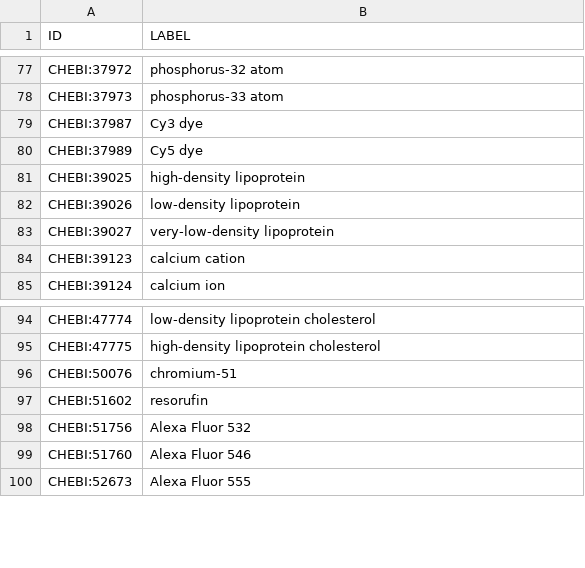
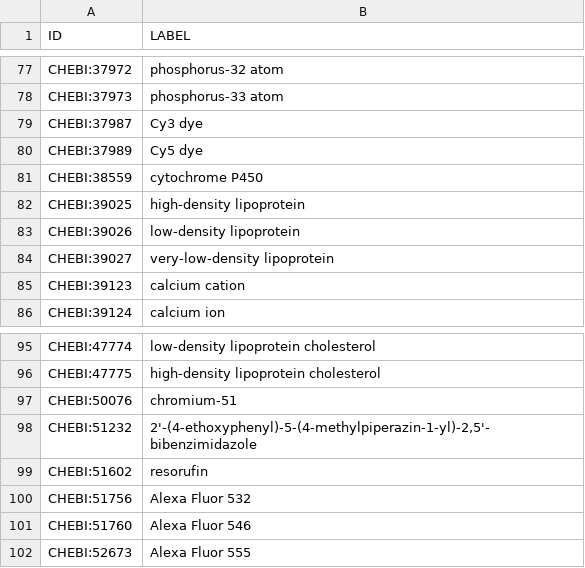
Before and after one commit to obi-ontology/obi, a TSV file: views/imported_terms/ChEBI_terms.tsv, drawn as a sheet; only a part is shown, gaps mark what is left out.

Commit message:
Change parent of new ChEBI imports

```diff
--- a/views/imported_terms/ChEBI_terms.tsv
+++ b/views/imported_terms/ChEBI_terms.tsv
@@ -80,2 +80,3 @@ CHEBI:37987	Cy3 dye
 CHEBI:37989	Cy5 dye
+CHEBI:38559	cytochrome P450
 CHEBI:39025	high-density lipoprotein
@@ -96,2 +97,3 @@ CHEBI:47775	high-density lipoprotein cholesterol
 CHEBI:50076	chromium-51
+CHEBI:51232	2'-(4-ethoxyphenyl)-5-(4-methylpiperazin-1-yl)-2,5'-bibenzimidazole
 CHEBI:51602	resorufin
```
Also changed, not shown: 2 other files.
